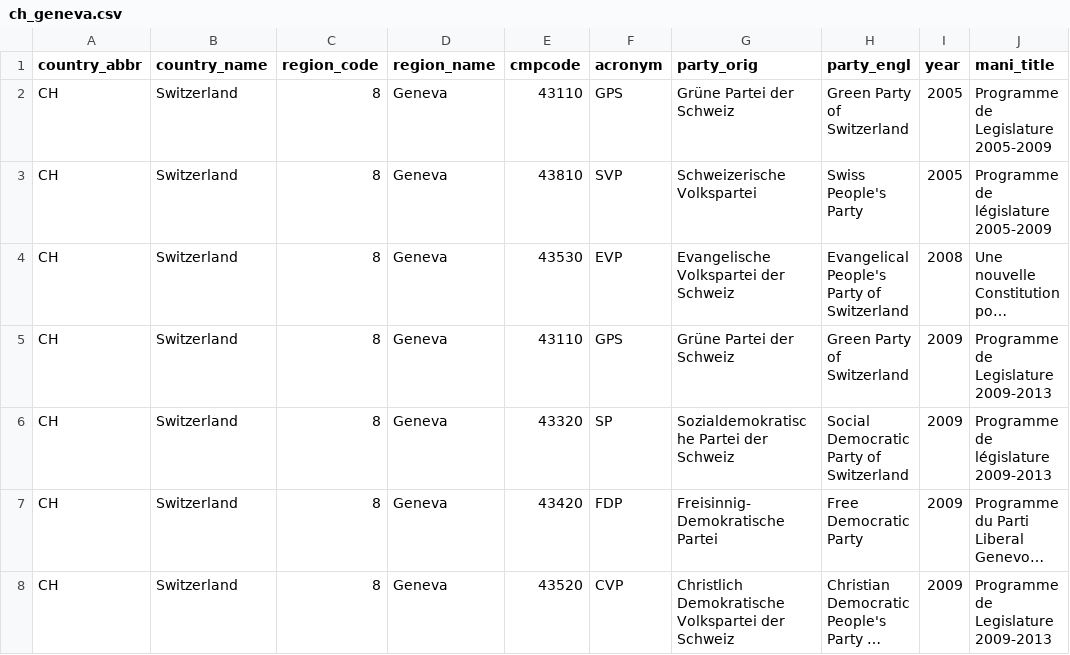
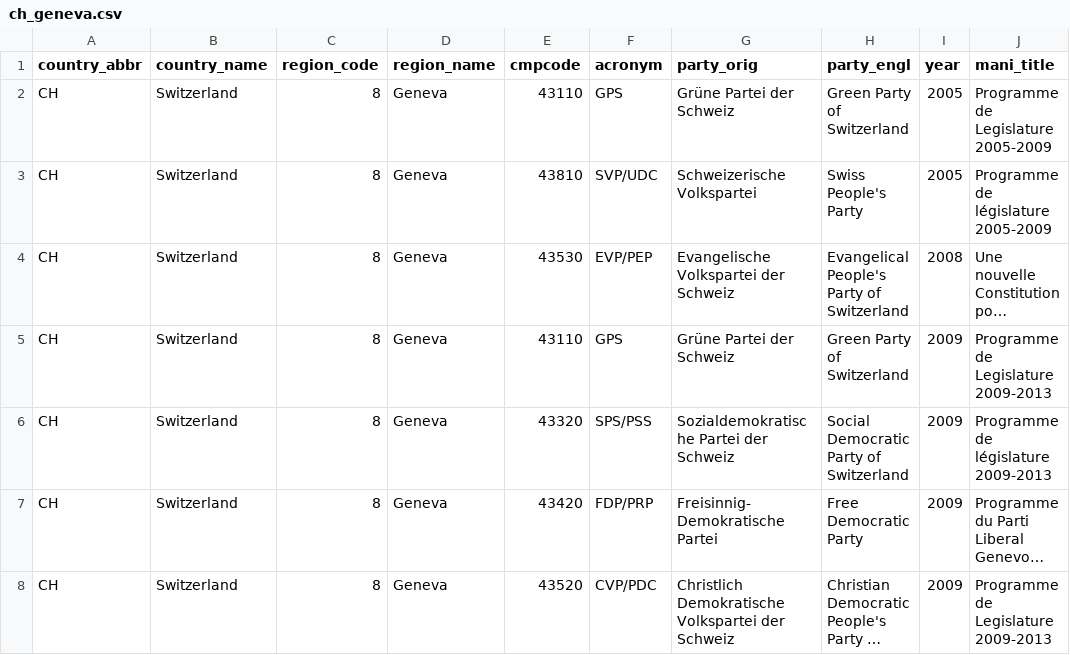
Before and after one commit to julianbernauer/polidoc, a CSV file: regions/switzerland/ch_geneva.csv, drawn as a sheet; long unchanged cells end in …; the diff names each change by its address in the sheet, - before the commit and + after, or states it on an @@ line.

Commit message:
Update ch_geneva.csv

```diff
--- a/regions/switzerland/ch_geneva.csv
+++ b/regions/switzerland/ch_geneva.csv
-F3 (acronym): SVP
+F3 (acronym): SVP/UDC
-F4 (acronym): EVP
+F4 (acronym): EVP/PEP
-F6 (acronym): SP
+F6 (acronym): SPS/PSS
-F7 (acronym): FDP
+F7 (acronym): FDP/PRP
-F8 (acronym): CVP
+F8 (acronym): CVP/PDC
```
